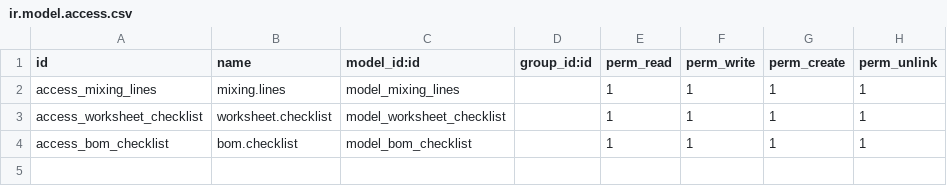
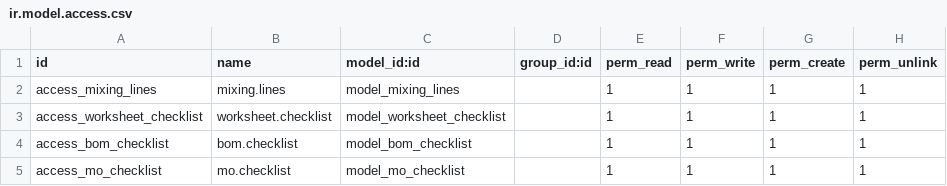
Before and after one commit to rmindsinc/rminds_naturtech, a CSV file: rminds_worksheet_templates/security/ir.model.access.csv, drawn as a sheet.

```diff
--- a/rminds_worksheet_templates/security/ir.model.access.csv
+++ b/rminds_worksheet_templates/security/ir.model.access.csv
@@ -4 +4,2 @@ access_worksheet_checklist,worksheet.checklist,model_worksheet_checklist,,1,1,1,
 access_bom_checklist,bom.checklist,model_bom_checklist,,1,1,1,1
+access_mo_checklist,mo.checklist,model_mo_checklist,,1,1,1,1
```
Also changed, not shown: 54 other files.
